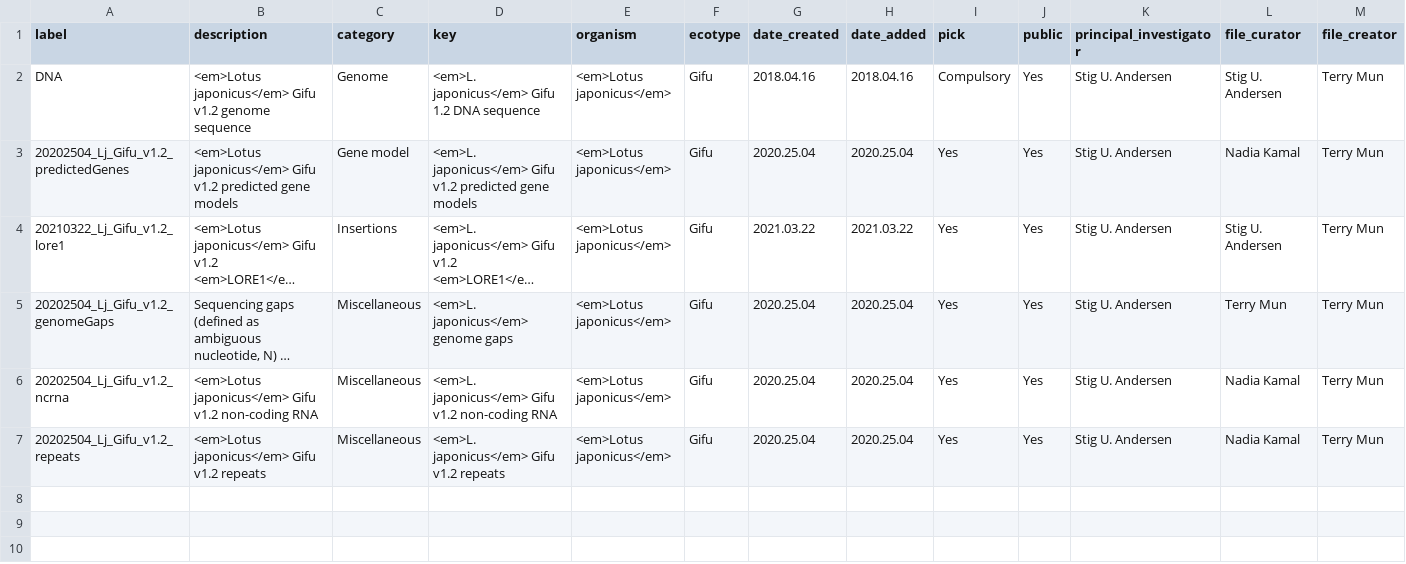
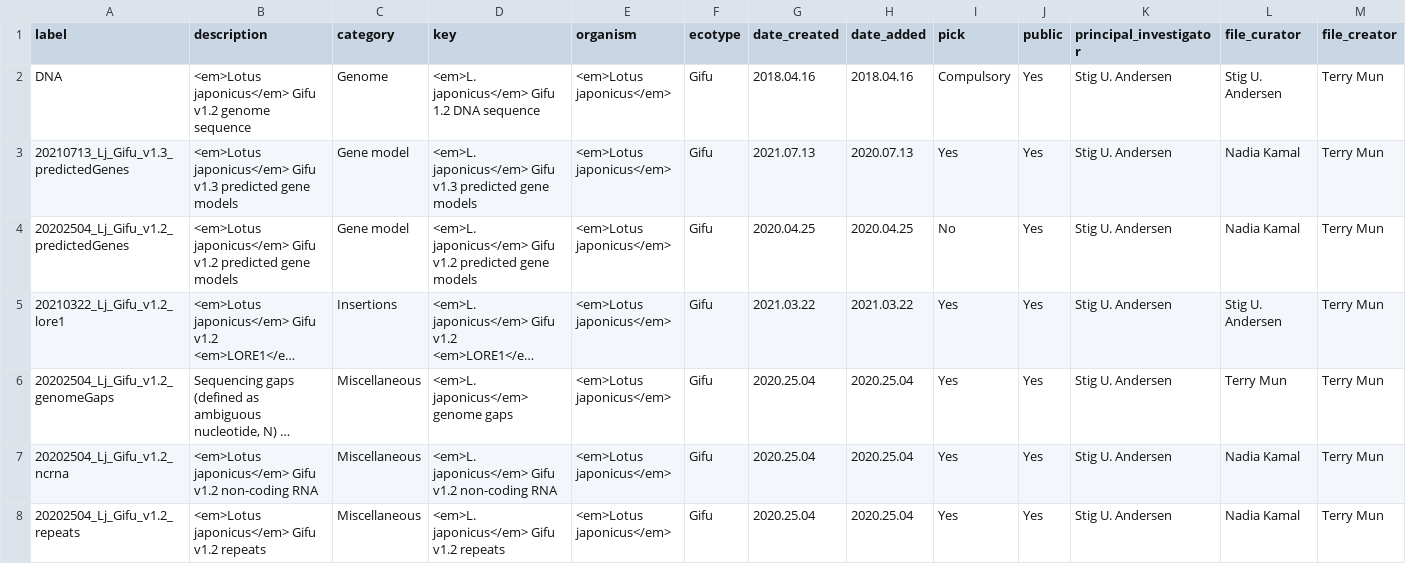
Before and after one commit to lotusbase/lotus.au.dk, a CSV file: src/gatekeeper/genome/genomes/lotus-japonicus/gifu/v1.2/trackMetadata.1.csv, drawn as a sheet; only a part is shown; long unchanged cells end in …; addresses are those after the commit; rows hold the shown columns only; the diff names each change by its address in the sheet, - before the commit and + after, or states it on an @@ line.

Commit message:
Added new tracks for Gifu v1.3 CDS and proteins

```diff
--- a/src/gatekeeper/genome/genomes/lotus-japonicus/gifu/v1.2/trackMetadata.1.csv
+++ b/src/gatekeeper/genome/genomes/lotus-japonicus/gifu/v1.2/trackMetadata.1.csv
+row 3: 20210713_Lj_Gifu_v1.3_predictedGenes | <em>Lotus japonicus</em> Gifu v1.3 predicted gene models | Gene model | <em>L. japonicus</em> Gifu v1.3 predicted gene models | <em>Lotus japonicus</em> | Gifu | 2021.07.13 | 2020.07.13 | Yes | Yes | Stig U. Andersen | Nadia Kamal | Terry Mun
-G4 (date_created): 2020.25.04
+G4 (date_created): 2020.04.25
-H4 (date_added): 2020.25.04
+H4 (date_added): 2020.04.25
-I4 (pick): Yes
+I4 (pick): No
```
Also changed, not shown: src/gatekeeper/genome/genomes/lotus-japonicus/gifu/v1.2/trackMetadata.public.csv, 2 other files.
